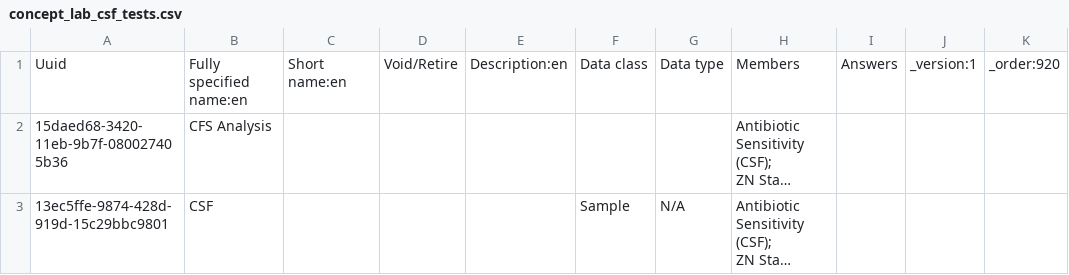
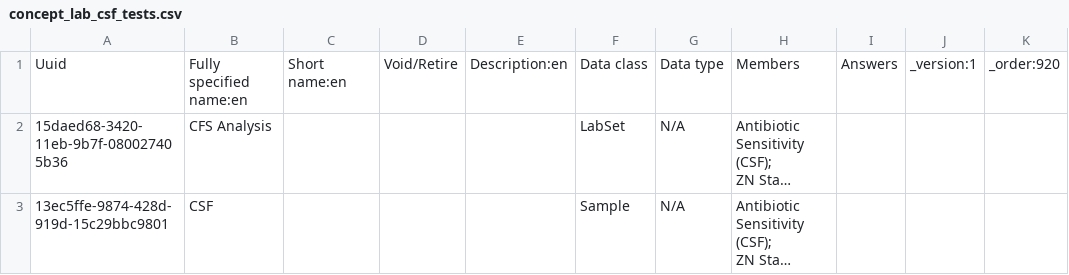
Before and after one commit to IES-VPS-Projects/hmis-metadata, a CSV file: configuration/concepts/concept_lab_csf_tests.csv, drawn as a sheet; long unchanged cells end in …; the diff names each change by its address in the sheet, - before the commit and + after, or states it on an @@ line.

Commit message:
Add missing data class

```diff
--- a/configuration/concepts/concept_lab_csf_tests.csv
+++ b/configuration/concepts/concept_lab_csf_tests.csv
-F2: (empty)
+F2: LabSet
-G2: (empty)
+G2: N/A
```
